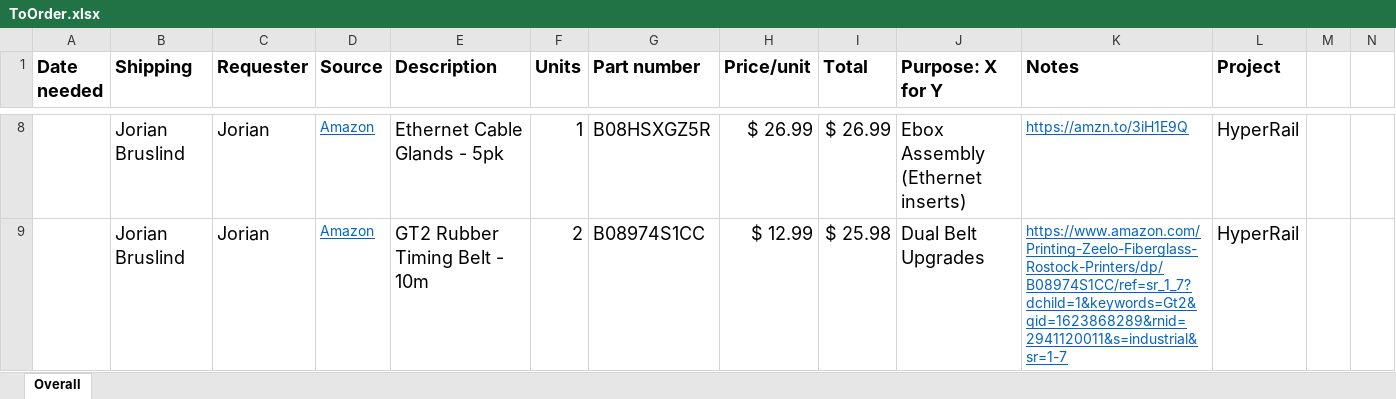
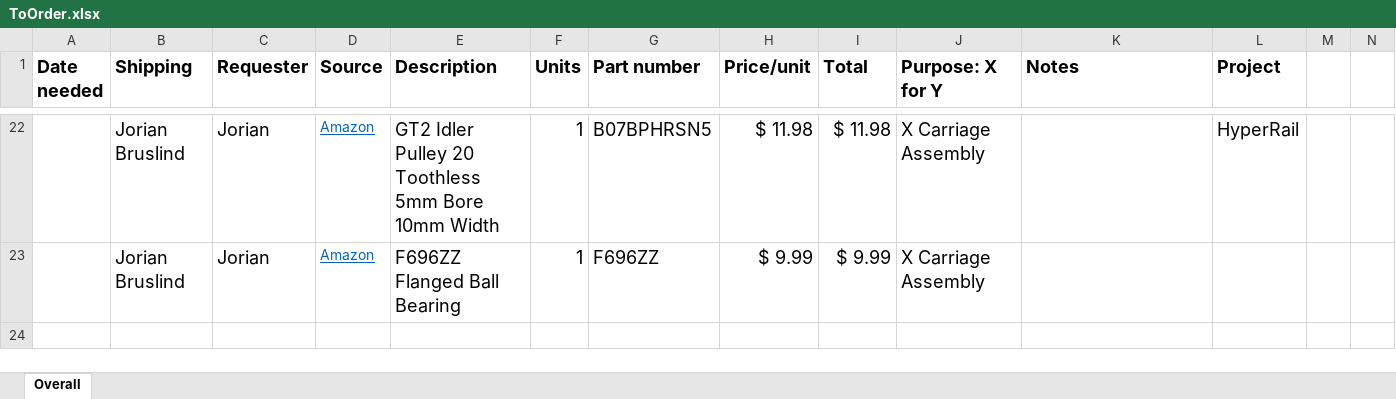
Before and after one commit to Jbruslind/PersonalProjects, an Excel workbook: HyperRail/Admin/ToOrder.xlsx, sheet Overall, drawn as a sheet; only a part is shown, gaps mark what is left out; values as stored, in another font and other column widths than the file's, no borders; table styles not drawn; removed rows and columns are numbered as before the commit, all else as after; rows hold the shown columns only; the diff covers the shown part only; the diff names each change by its address in the sheet, - before the commit and + after, or states it on an @@ line.

Commit message:
update assembly with bearings

```diff
--- a/HyperRail/Admin/ToOrder.xlsx (sheet Overall)
+++ b/HyperRail/Admin/ToOrder.xlsx (sheet Overall)
-E22 (Description): Ethernet Cable Glands - 5pk
+E22 (Description): GT2 Idler Pulley 20 Toothless 5mm Bore 10mm Width
-G22 (Part number): B08HSXGZ5R
+G22 (Part number): B07BPHRSN5
-H22 (Price/unit): $ 26.99
+H22 (Price/unit): $ 11.98
-I22 (Total): $ 26.99
+I22 (Total): $ 11.98
-J22 (Purpose: X for Y): Ebox Assembly (Ethernet inserts)
+J22 (Purpose: X for Y): X Carriage Assembly
-K22 (Notes): https://amzn.to/3iH1E9Q
+K22 (Notes): (empty)
-row 9:  | Jorian Bruslind | Jorian | Amazon | GT2 Rubber Timing Belt - 10m | 2 | B08974S1CC | $ 12.99 | $ 25.98 | Dual Belt Upgrades | https://www.amazon.com/Printing-Zeelo-Fiberglass-Rostock-Printers/dp/B08974S1CC/ref=sr_1_7?dchild=1&keywords=Gt2&qid=1623868289&rnid=2941120011&s=industrial&sr=1-7 | HyperRail
+row 23:  | Jorian Bruslind | Jorian | Amazon | F696ZZ Flanged Ball Bearing | 1 | F696ZZ | $ 9.99 | $ 9.99 | X Carriage Assembly
```
Also changed, not shown: 20 added rows and 6 removed rows elsewhere in this sheet, formulas that keep their value, 45 other files.
